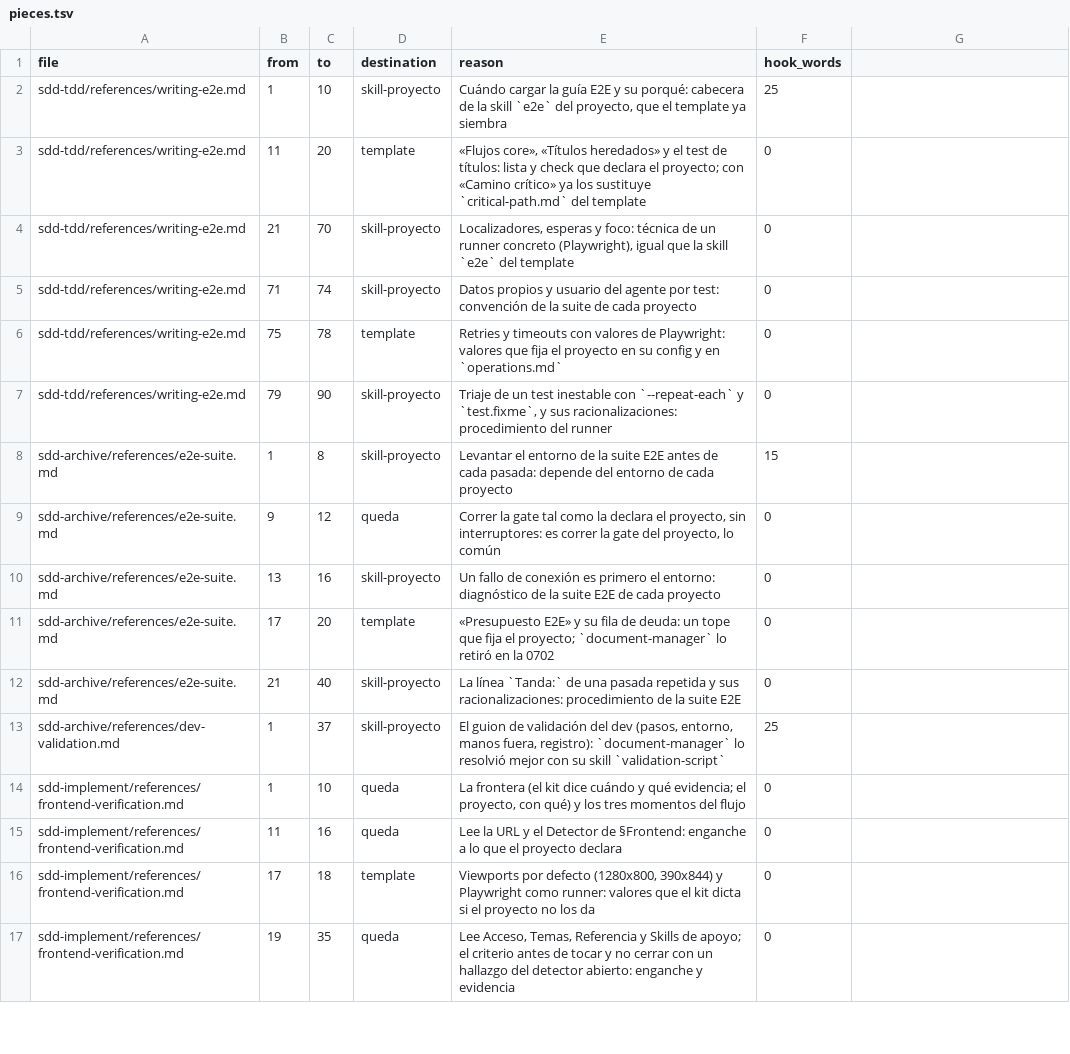
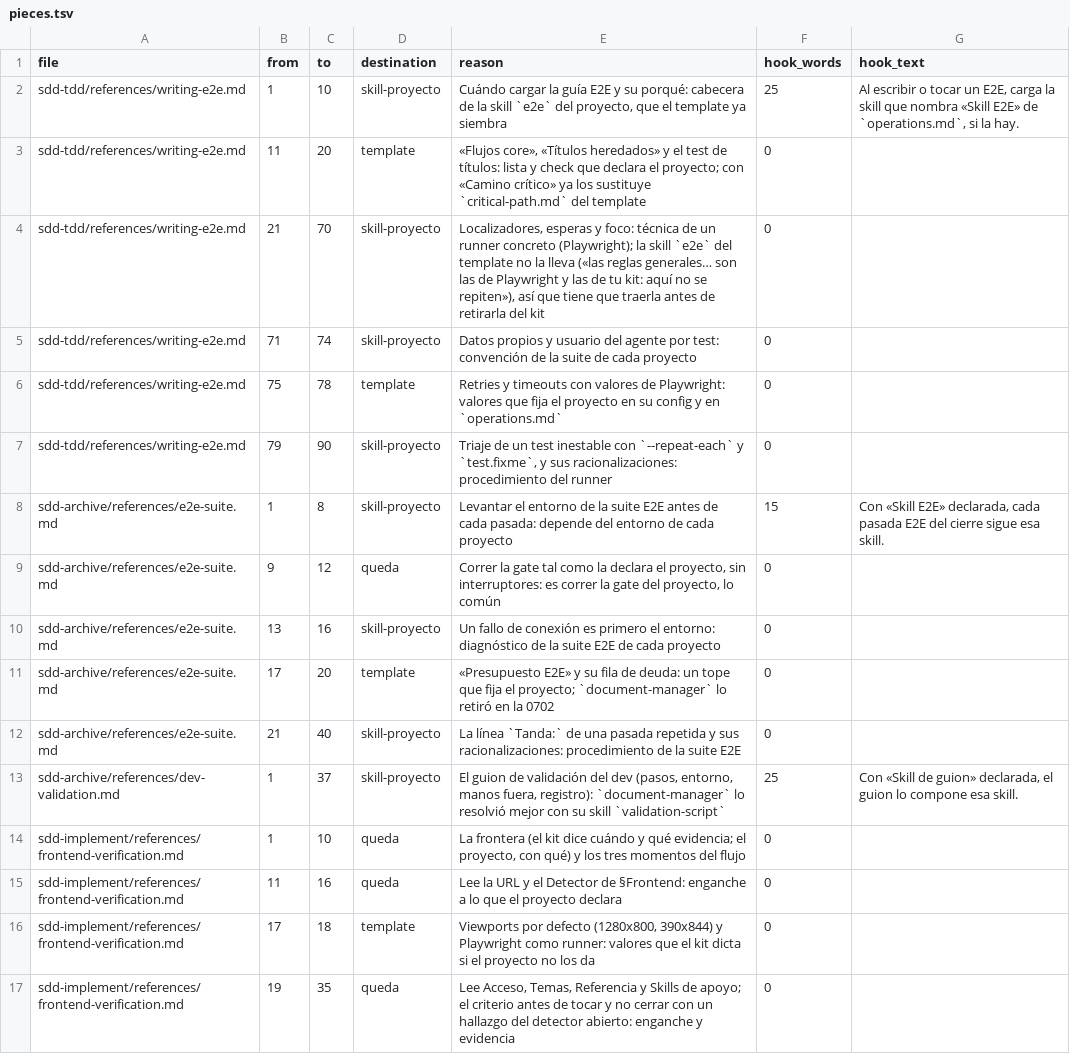
Before and after one commit to pikachumetal/sdd-kit, a TSV file: .docs/sdd/changes/20261118-204334-feature-0355-kit-policy-inventory/pieces.tsv, drawn as a sheet; only a part is shown; the diff covers the shown part only.

```diff
--- a/.docs/sdd/changes/20261118-204334-feature-0355-kit-policy-inventory/pieces.tsv
+++ b/.docs/sdd/changes/20261118-204334-feature-0355-kit-policy-inventory/pieces.tsv
@@ -1,2 +1,2 @@
-file	from	to	destination	reason	hook_words
-sdd-tdd/references/writing-e2e.md	1	10	skill-proyecto	Cuándo cargar la guía E2E y su porqué: cabecera de la skill `e2e` del proyecto, que el template ya siembra	25
+file	from	to	destination	reason	hook_words	hook_text
+sdd-tdd/references/writing-e2e.md	1	10	skill-proyecto	Cuándo cargar la guía E2E y su porqué: cabecera de la skill `e2e` del proyecto, que el template ya siembra	25	Al escribir o tocar un E2E, carga la skill que nombra «Skill E2E» de `operations.md`, si la hay.
@@ -4 +4 @@ sdd-tdd/references/writing-e2e.md	11	20	template	«Flujos core», «Títulos her
-sdd-tdd/references/writing-e2e.md	21	70	skill-proyecto	Localizadores, esperas y foco: técnica de un runner concreto (Playwright), igual que la skill `e2e` del template	0
+sdd-tdd/references/writing-e2e.md	21	70	skill-proyecto	Localizadores, esperas y foco: técnica de un runner concreto (Playwright); la skill `e2e` del template no la lleva («las reglas generales… son las de Playwright y las de tu kit: aquí no se repiten»), así que tiene que traerla antes de retirarla del kit	0
@@ -8 +8 @@ sdd-tdd/references/writing-e2e.md	79	90	skill-proyecto	Triaje de un test inestab
-sdd-archive/references/e2e-suite.md	1	8	skill-proyecto	Levantar el entorno de la suite E2E antes de cada pasada: depende del entorno de cada proyecto	15
+sdd-archive/references/e2e-suite.md	1	8	skill-proyecto	Levantar el entorno de la suite E2E antes de cada pasada: depende del entorno de cada proyecto	15	Con «Skill E2E» declarada, cada pasada E2E del cierre sigue esa skill.
@@ -13 +13 @@ sdd-archive/references/e2e-suite.md	21	40	skill-proyecto	La línea `Tanda:` de u
-sdd-archive/references/dev-validation.md	1	37	skill-proyecto	El guion de validación del dev (pasos, entorno, manos fuera, registro): `document-manager` lo resolvió mejor con su skill `validation-script`	25
+sdd-archive/references/dev-validation.md	1	37	skill-proyecto	El guion de validación del dev (pasos, entorno, manos fuera, registro): `document-manager` lo resolvió mejor con su skill `validation-script`	25	Con «Skill de guion» declarada, el guion lo compone esa skill.
```
Also changed, not shown: 7 added rows and 15 edited cells elsewhere in this file, .docs/sdd/changes/20261118-204334-feature-0355-kit-policy-inventory/terrains.tsv, 9 other files.
